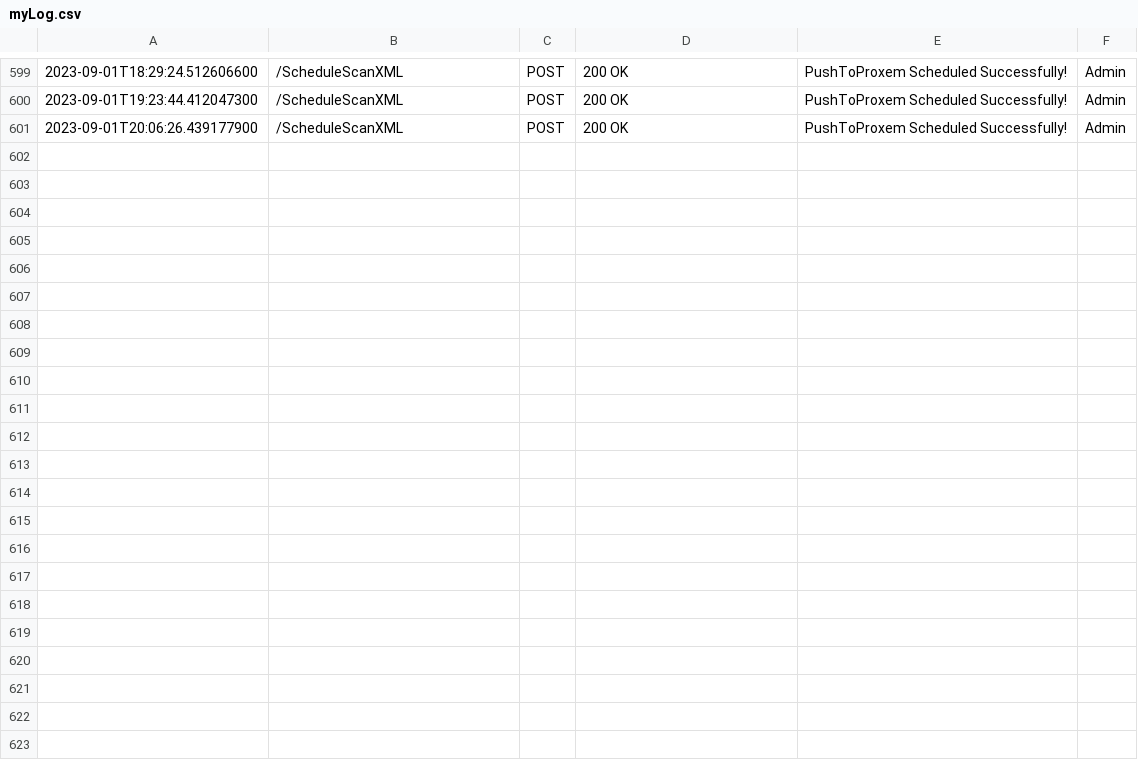
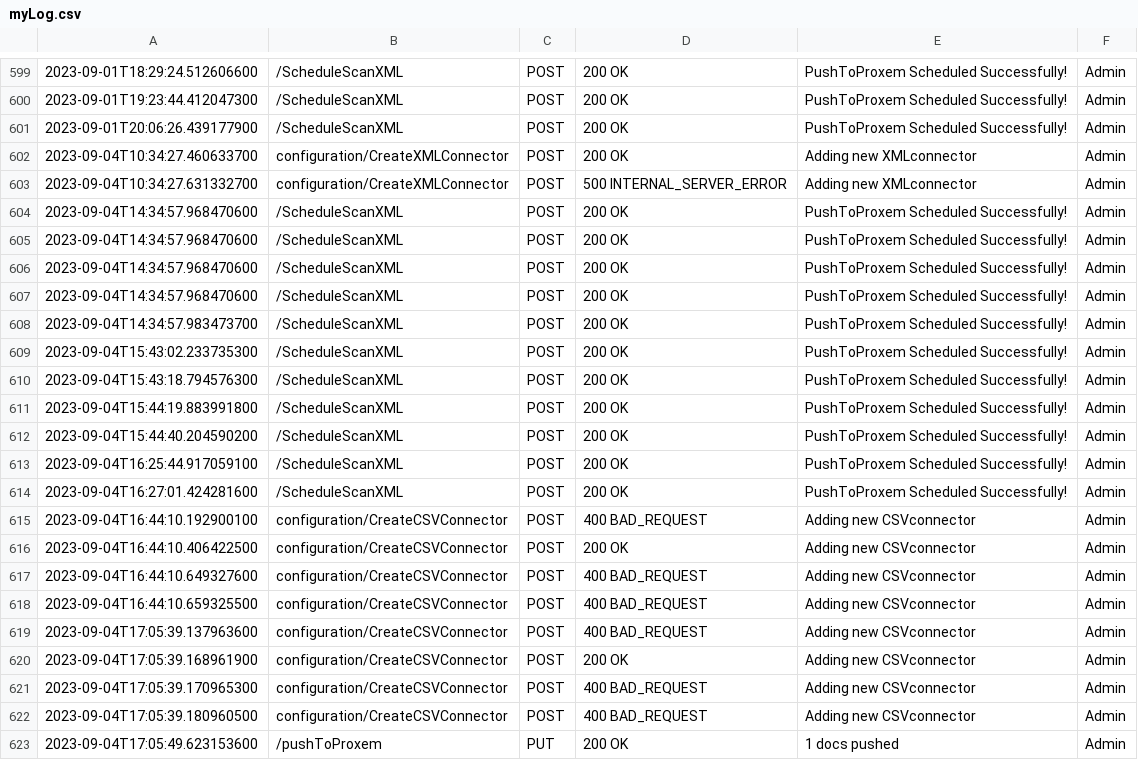
Before and after one commit to sarra-web/ConnectorCSV, a CSV file: myLog.csv, drawn as a sheet; only a part is shown, gaps mark what is left out; the diff names each change by its address in the sheet, - before the commit and + after, or states it on an @@ line.

```diff
--- a/myLog.csv
+++ b/myLog.csv
+row 602: 2023-09-04T10:34:27.460633700 | configuration/CreateXMLConnector | POST | 200 OK | Adding new XMLconnector | Admin
+row 603: 2023-09-04T10:34:27.631332700 | configuration/CreateXMLConnector | POST | 500 INTERNAL_SERVER_ERROR | Adding new XMLconnector | Admin
+row 604: 2023-09-04T14:34:57.968470600 | /ScheduleScanXML | POST | 200 OK | PushToProxem Scheduled Successfully! | Admin
+row 605: 2023-09-04T14:34:57.968470600 | /ScheduleScanXML | POST | 200 OK | PushToProxem Scheduled Successfully! | Admin
+row 606: 2023-09-04T14:34:57.968470600 | /ScheduleScanXML | POST | 200 OK | PushToProxem Scheduled Successfully! | Admin
+row 607: 2023-09-04T14:34:57.968470600 | /ScheduleScanXML | POST | 200 OK | PushToProxem Scheduled Successfully! | Admin
+row 608: 2023-09-04T14:34:57.983473700 | /ScheduleScanXML | POST | 200 OK | PushToProxem Scheduled Successfully! | Admin
+row 609: 2023-09-04T15:43:02.233735300 | /ScheduleScanXML | POST | 200 OK | PushToProxem Scheduled Successfully! | Admin
+row 610: 2023-09-04T15:43:18.794576300 | /ScheduleScanXML | POST | 200 OK | PushToProxem Scheduled Successfully! | Admin
+row 611: 2023-09-04T15:44:19.883991800 | /ScheduleScanXML | POST | 200 OK | PushToProxem Scheduled Successfully! | Admin
+row 612: 2023-09-04T15:44:40.204590200 | /ScheduleScanXML | POST | 200 OK | PushToProxem Scheduled Successfully! | Admin
+row 613: 2023-09-04T16:25:44.917059100 | /ScheduleScanXML | POST | 200 OK | PushToProxem Scheduled Successfully! | Admin
+row 614: 2023-09-04T16:27:01.424281600 | /ScheduleScanXML | POST | 200 OK | PushToProxem Scheduled Successfully! | Admin
+row 615: 2023-09-04T16:44:10.192900100 | configuration/CreateCSVConnector | POST | 400 BAD_REQUEST | Adding new CSVconnector | Admin
+row 616: 2023-09-04T16:44:10.406422500 | configuration/CreateCSVConnector | POST | 200 OK | Adding new CSVconnector | Admin
+row 617: 2023-09-04T16:44:10.649327600 | configuration/CreateCSVConnector | POST | 400 BAD_REQUEST | Adding new CSVconnector | Admin
+row 618: 2023-09-04T16:44:10.659325500 | configuration/CreateCSVConnector | POST | 400 BAD_REQUEST | Adding new CSVconnector | Admin
+row 619: 2023-09-04T17:05:39.137963600 | configuration/CreateCSVConnector | POST | 400 BAD_REQUEST | Adding new CSVconnector | Admin
+row 620: 2023-09-04T17:05:39.168961900 | configuration/CreateCSVConnector | POST | 200 OK | Adding new CSVconnector | Admin
+row 621: 2023-09-04T17:05:39.170965300 | configuration/CreateCSVConnector | POST | 400 BAD_REQUEST | Adding new CSVconnector | Admin
+row 622: 2023-09-04T17:05:39.180960500 | configuration/CreateCSVConnector | POST | 400 BAD_REQUEST | Adding new CSVconnector | Admin
+row 623: 2023-09-04T17:05:49.623153600 | /pushToProxem | PUT | 200 OK | 1 docs pushed | Admin
```
Also changed, not shown: 2 other files.
